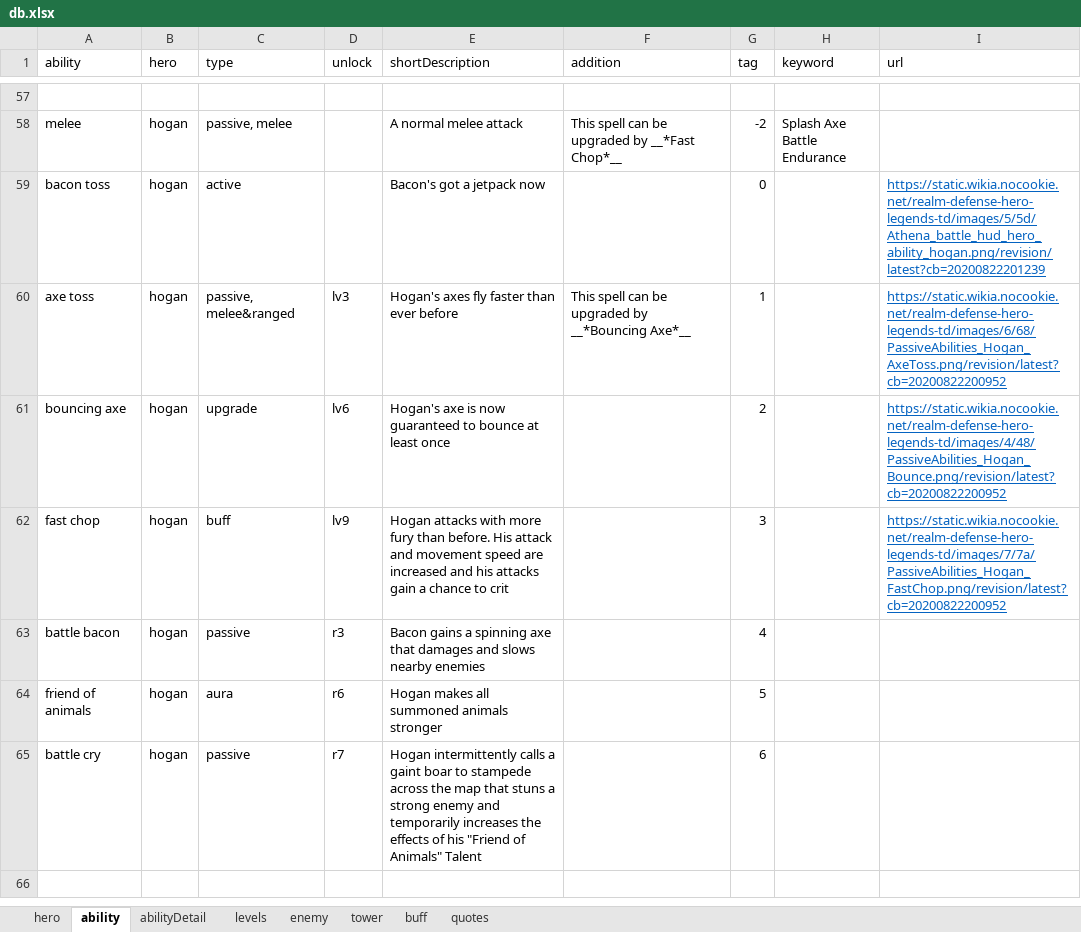
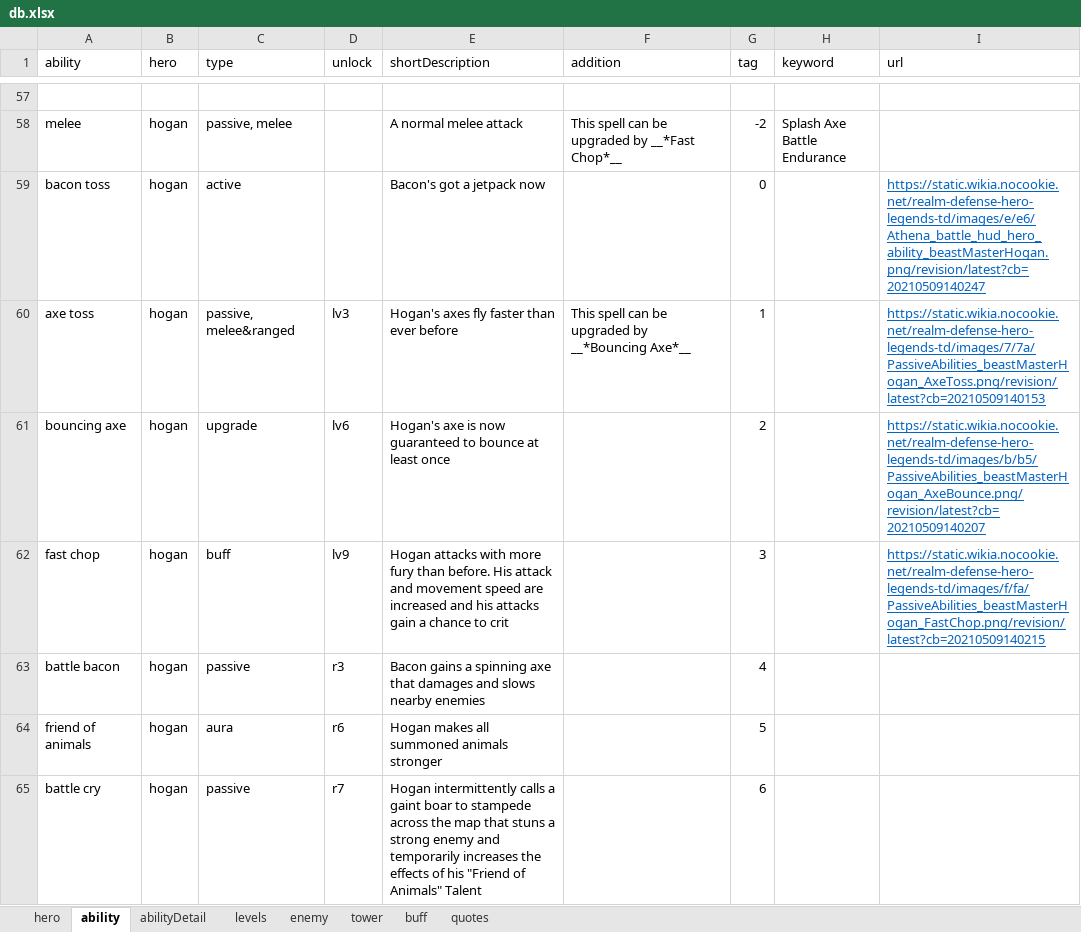
Before and after one commit to AlexP55/CyraBot, an Excel workbook: db/db.xlsx, sheet ability, drawn as a sheet; only a part is shown, gaps mark what is left out; the shorter side is filled out with more unchanged rows; values as stored, in another font and other column widths than the file's, no borders; the diff names each change by its address in the sheet, - before the commit and + after, or states it on an @@ line.

Commit message:
update link

```diff
--- a/db/db.xlsx (sheet ability)
+++ b/db/db.xlsx (sheet ability)
-I59 (url): https://static.wikia.nocookie.net/realm-defense-hero-legends-td/images/5/5d/Athena_battle_hud_hero_ability_hogan.png/revision/latest?cb=20200822201239
+I59 (url): https://static.wikia.nocookie.net/realm-defense-hero-legends-td/images/e/e6/Athena_battle_hud_hero_ability_beastMasterHogan.png/revision/latest?cb=20210509140247
-I60 (url): https://static.wikia.nocookie.net/realm-defense-hero-legends-td/images/6/68/PassiveAbilities_Hogan_AxeToss.png/revision/latest?cb=20200822200952
+I60 (url): https://static.wikia.nocookie.net/realm-defense-hero-legends-td/images/7/7a/PassiveAbilities_beastMasterHogan_AxeToss.png/revision/latest?cb=20210509140153
-I61 (url): https://static.wikia.nocookie.net/realm-defense-hero-legends-td/images/4/48/PassiveAbilities_Hogan_Bounce.png/revision/latest?cb=20200822200952
+I61 (url): https://static.wikia.nocookie.net/realm-defense-hero-legends-td/images/b/b5/PassiveAbilities_beastMasterHogan_AxeBounce.png/revision/latest?cb=20210509140207
-I62 (url): https://static.wikia.nocookie.net/realm-defense-hero-legends-td/images/7/7a/PassiveAbilities_Hogan_FastChop.png/revision/latest?cb=20200822200952
+I62 (url): https://static.wikia.nocookie.net/realm-defense-hero-legends-td/images/f/fa/PassiveAbilities_beastMasterHogan_FastChop.png/revision/latest?cb=20210509140215
```
